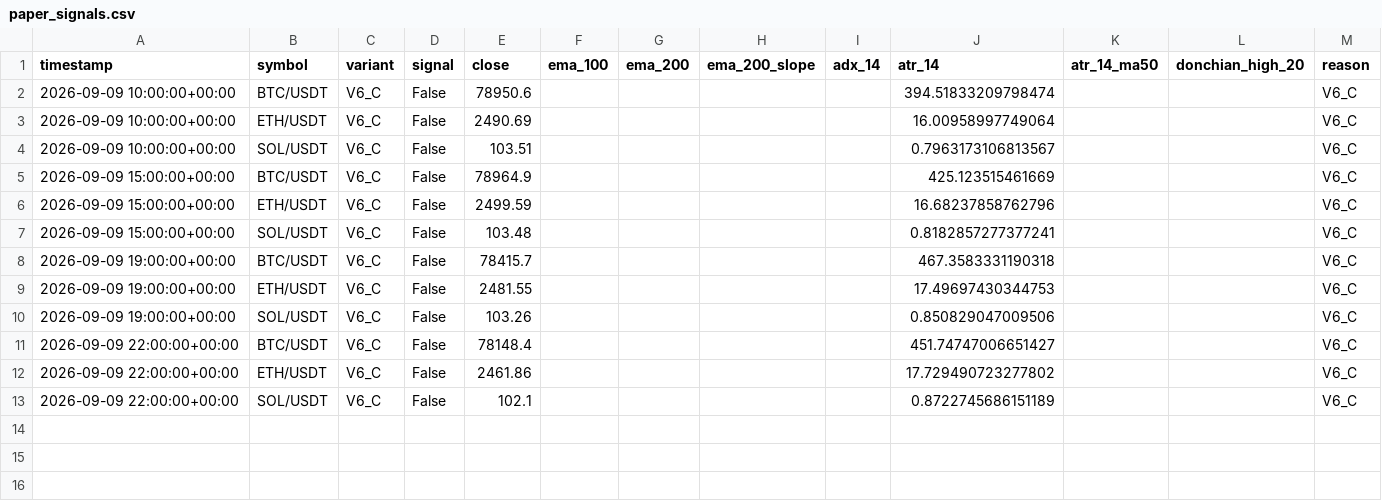
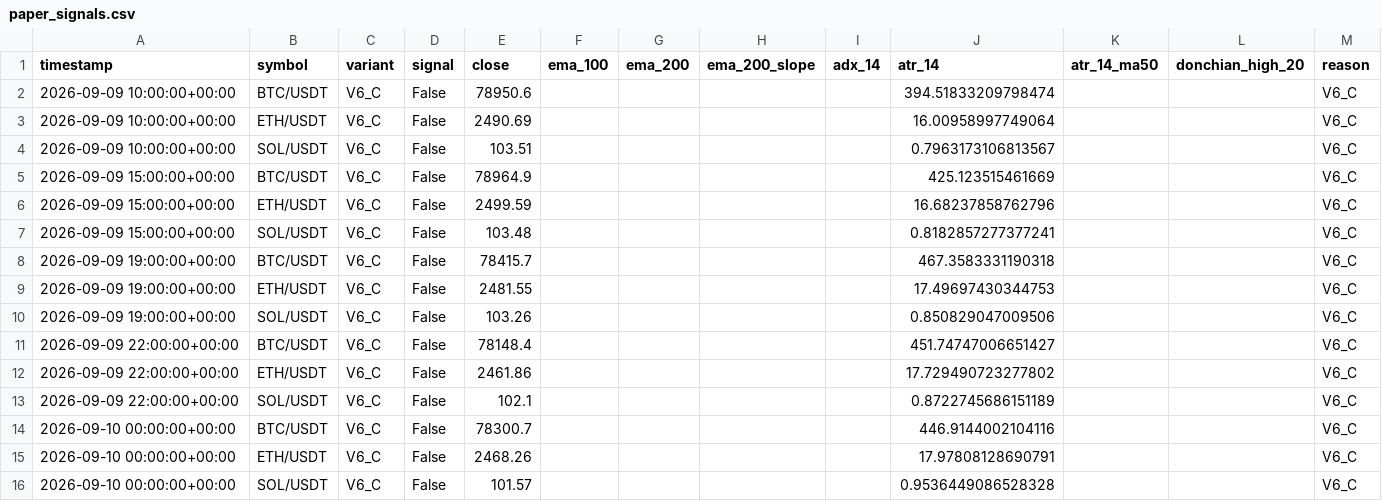
Before and after one commit to roepckie-source/20to100-trading-bot, a CSV file: paper_logs/paper_signals.csv, drawn as a sheet; the diff names each change by its address in the sheet, - before the commit and + after, or states it on an @@ line.

```diff
--- a/paper_logs/paper_signals.csv
+++ b/paper_logs/paper_signals.csv
+row 14: 2026-09-10 00:00:00+00:00 | BTC/USDT | V6_C | False | 78300.7 |  |  |  |  | 446.9144002104116 |  |  | V6_C
+row 15: 2026-09-10 00:00:00+00:00 | ETH/USDT | V6_C | False | 2468.26 |  |  |  |  | 17.97808128690791 |  |  | V6_C
+row 16: 2026-09-10 00:00:00+00:00 | SOL/USDT | V6_C | False | 101.57 |  |  |  |  | 0.9536449086528328 |  |  | V6_C
```
Also changed, not shown: paper_logs/paper_equity.csv, 3 other files.
